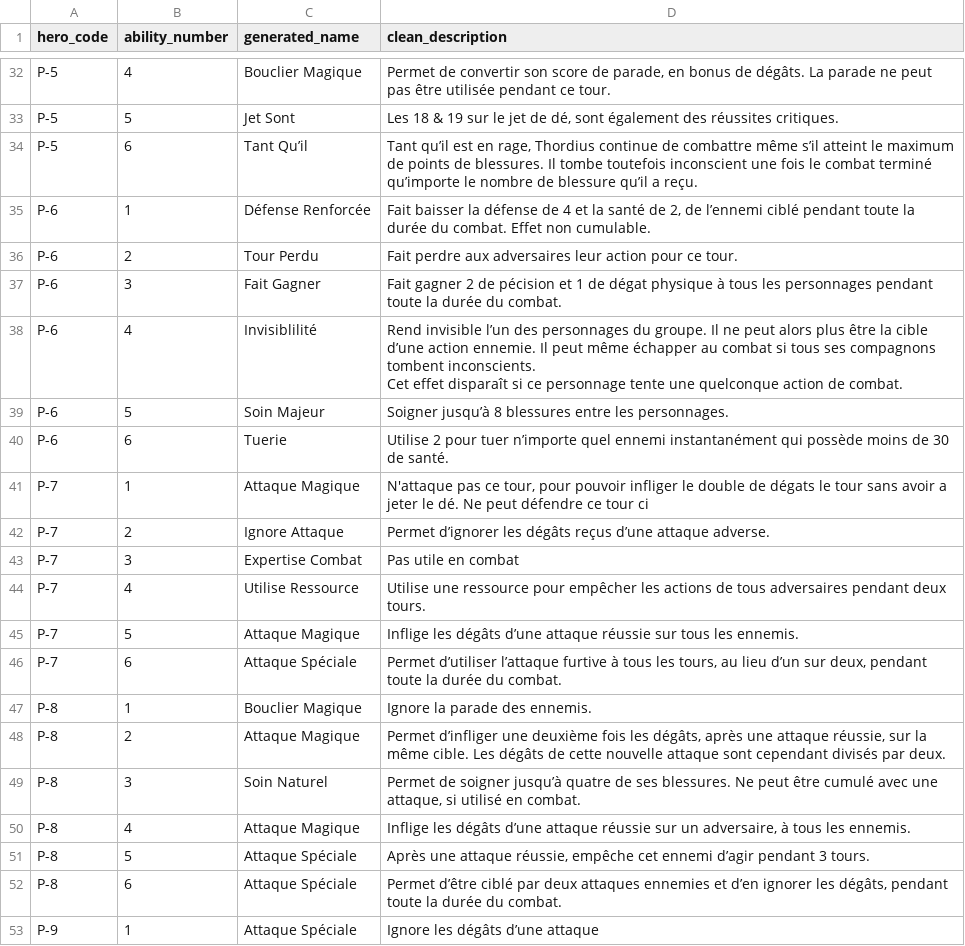
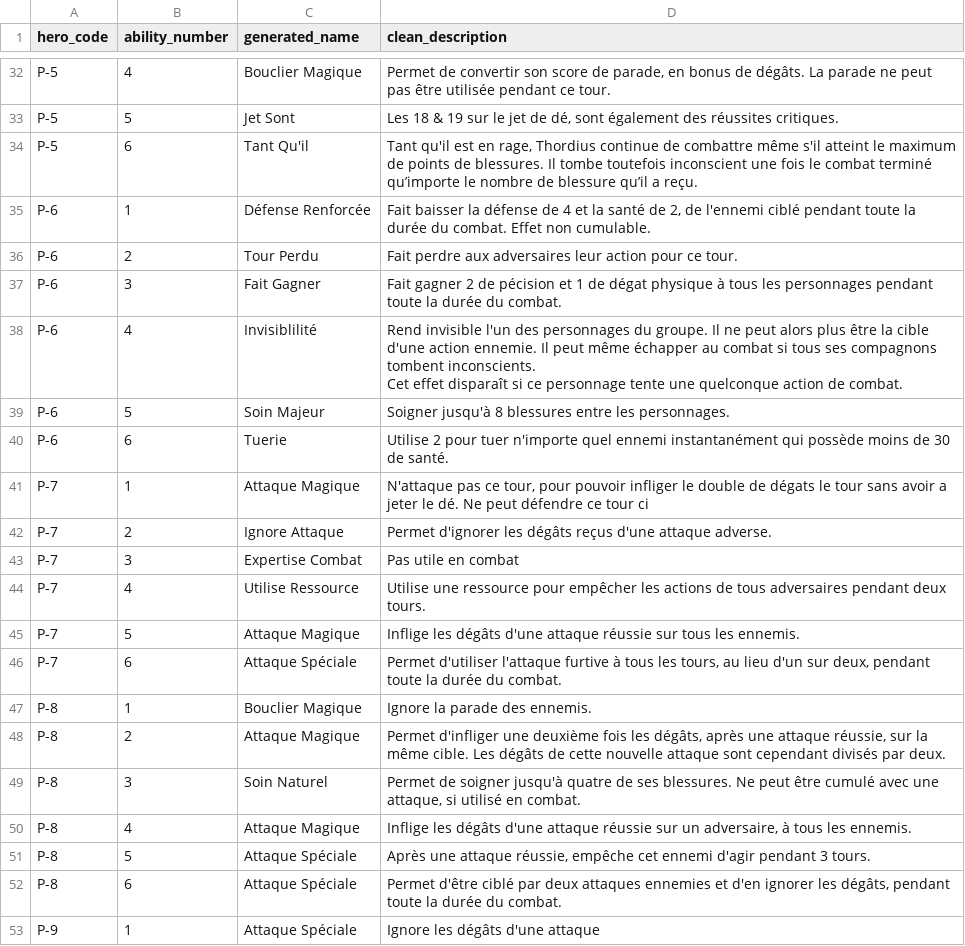
Before and after one commit to christophebidouj/periples-public, a CSV file: data/ability_names.csv, drawn as a sheet; only a part is shown, gaps mark what is left out; the diff covers the shown part only.

```diff
--- a/data/ability_names.csv
+++ b/data/ability_names.csv
@@ -33,22 +33,22 @@ P-5,4,Bouclier Magique,"Permet de convertir son score de parade, en bonus de dé
 P-5,5,Jet Sont,"Les 18 & 19 sur le jet de dé, sont également des réussites critiques."
-P-5,6,Tant Qu’il,"Tant qu’il est en rage, Thordius continue de combattre même s’il atteint le maximum de points de blessures. Il tombe toutefois inconscient une fois le combat terminé qu’importe le nombre de blessure qu’il a reçu."
-P-6,1,Défense Renforcée,"Fait baisser la défense de 4 et la santé de 2,  de l’ennemi ciblé pendant toute la durée du combat. Effet non cumulable."
+P-5,6,Tant Qu'il,"Tant qu'il est en rage, Thordius continue de combattre même s'il atteint le maximum de points de blessures. Il tombe toutefois inconscient une fois le combat terminé qu’importe le nombre de blessure qu’il a reçu."
+P-6,1,Défense Renforcée,"Fait baisser la défense de 4 et la santé de 2,  de l'ennemi ciblé pendant toute la durée du combat. Effet non cumulable."
 P-6,2,Tour Perdu,Fait perdre aux adversaires leur action pour ce tour.
 P-6,3,Fait Gagner,Fait gagner 2 de pécision et 1 de dégat physique à tous les personnages pendant toute la durée du combat.
-P-6,4,Invisiblilité,"Rend invisible l’un des personnages du groupe. Il ne peut alors plus être la cible d’une action ennemie. Il peut même échapper au combat si tous ses compagnons tombent inconscients.
-Cet effet disparaît si ce personnage tente une quelconque action de combat."
-P-6,5,Soin Majeur,Soigner jusqu’à 8 blessures entre les personnages.
-P-6,6,Tuerie,Utilise 2 pour tuer n’importe quel ennemi instantanément qui possède moins de 30 de santé.
+P-6,4,Invisiblilité,"Rend invisible l'un des personnages du groupe. Il ne peut alors plus être la cible d'une action ennemie. Il peut même échapper au combat si tous ses compagnons tombent inconscients.
+Cet effet disparaît si ce personnage tente une quelconque action de combat."
+P-6,5,Soin Majeur,Soigner jusqu'à 8 blessures entre les personnages.
+P-6,6,Tuerie,Utilise 2 pour tuer n'importe quel ennemi instantanément qui possède moins de 30 de santé.
 P-7,1,Attaque Magique,"N'attaque pas ce tour, pour pouvoir infliger le double de dégats le tour sans avoir a jeter le dé. Ne peut défendre ce tour ci"
-P-7,2,Ignore Attaque,Permet d’ignorer les dégâts reçus d’une attaque adverse.
+P-7,2,Ignore Attaque,Permet d'ignorer les dégâts reçus d'une attaque adverse.
 P-7,3,Expertise Combat,Pas utile en combat
 P-7,4,Utilise Ressource,Utilise une ressource pour empêcher les actions de tous adversaires pendant deux tours.
-P-7,5,Attaque Magique,Inflige les dégâts d’une attaque réussie sur tous les ennemis.
-P-7,6,Attaque Spéciale,"Permet d’utiliser l’attaque  furtive à tous les tours, au lieu d’un sur deux, pendant toute la durée du combat."
+P-7,5,Attaque Magique,Inflige les dégâts d'une attaque réussie sur tous les ennemis.
+P-7,6,Attaque Spéciale,"Permet d'utiliser l'attaque  furtive à tous les tours, au lieu d'un sur deux, pendant toute la durée du combat."
 P-8,1,Bouclier Magique,Ignore la parade des ennemis.
-P-8,2,Attaque Magique,"Permet d’infliger une deuxième fois les dégâts, après une attaque réussie, sur la même cible. Les dégâts de cette nouvelle attaque sont cependant divisés par deux."
-P-8,3,Soin Naturel,"Permet de soigner jusqu’à quatre de ses blessures. Ne peut être cumulé avec une attaque, si utilisé en combat."
-P-8,4,Attaque Magique,"Inflige les dégâts d’une attaque réussie sur un adversaire, à tous les ennemis."
-P-8,5,Attaque Spéciale,"Après une attaque réussie, empêche cet ennemi d’agir pendant 3 tours."
-P-8,6,Attaque Spéciale,"Permet d’être ciblé par deux attaques ennemies et d’en ignorer les dégâts, pendant toute la durée du combat."
-P-9,1,Attaque Spéciale,Ignore les dégâts d’une attaque
+P-8,2,Attaque Magique,"Permet d'infliger une deuxième fois les dégâts, après une attaque réussie, sur la même cible. Les dégâts de cette nouvelle attaque sont cependant divisés par deux."
+P-8,3,Soin Naturel,"Permet de soigner jusqu'à quatre de ses blessures. Ne peut être cumulé avec une attaque, si utilisé en combat."
+P-8,4,Attaque Magique,"Inflige les dégâts d'une attaque réussie sur un adversaire, à tous les ennemis."
+P-8,5,Attaque Spéciale,"Après une attaque réussie, empêche cet ennemi d'agir pendant 3 tours."
+P-8,6,Attaque Spéciale,"Permet d'être ciblé par deux attaques ennemies et d'en ignorer les dégâts, pendant toute la durée du combat."
+P-9,1,Attaque Spéciale,Ignore les dégâts d'une attaque
```
Also changed, not shown: 11 edited cells elsewhere in this file, 4 other files.
